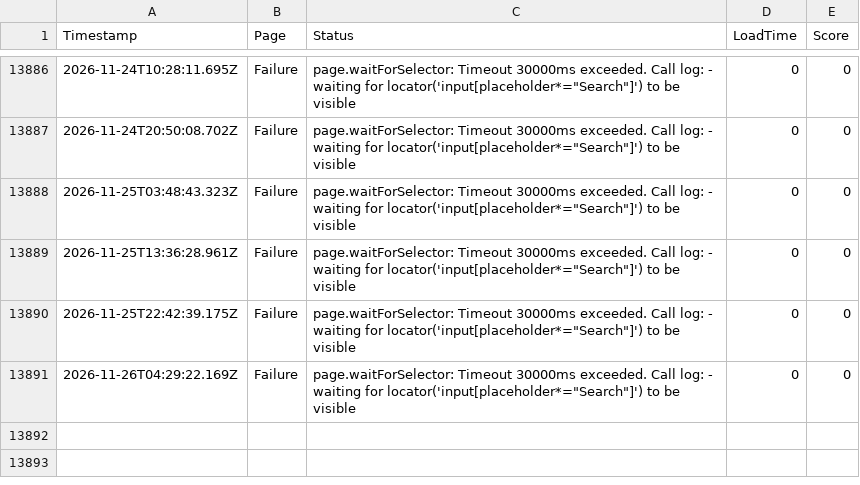
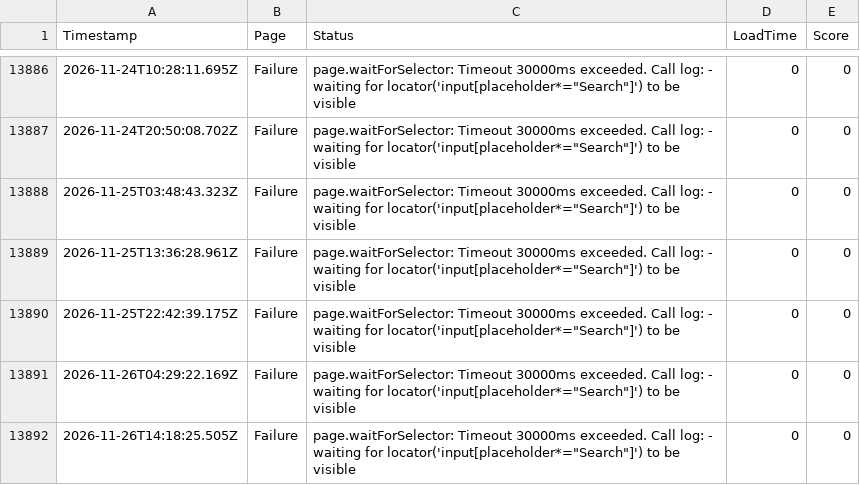
Before and after one commit to ibrahimelmekkawi-dot/momo-ux-monitor, a CSV file: monitoring-history-jumia.csv, drawn as a sheet; only a part is shown, gaps mark what is left out.

```diff
--- a/monitoring-history-jumia.csv
+++ b/monitoring-history-jumia.csv
@@ -13891 +13891,2 @@ Timestamp,Page,Status,LoadTime,Score
 2026-11-26T04:29:22.169Z,Failure,page.waitForSelector: Timeout 30000ms exceeded. Call log:   - waiting for locator('input[placeholder*="Search"]') to be visible,0,0
+2026-11-26T14:18:25.505Z,Failure,page.waitForSelector: Timeout 30000ms exceeded. Call log:   - waiting for locator('input[placeholder*="Search"]') to be visible,0,0
```
